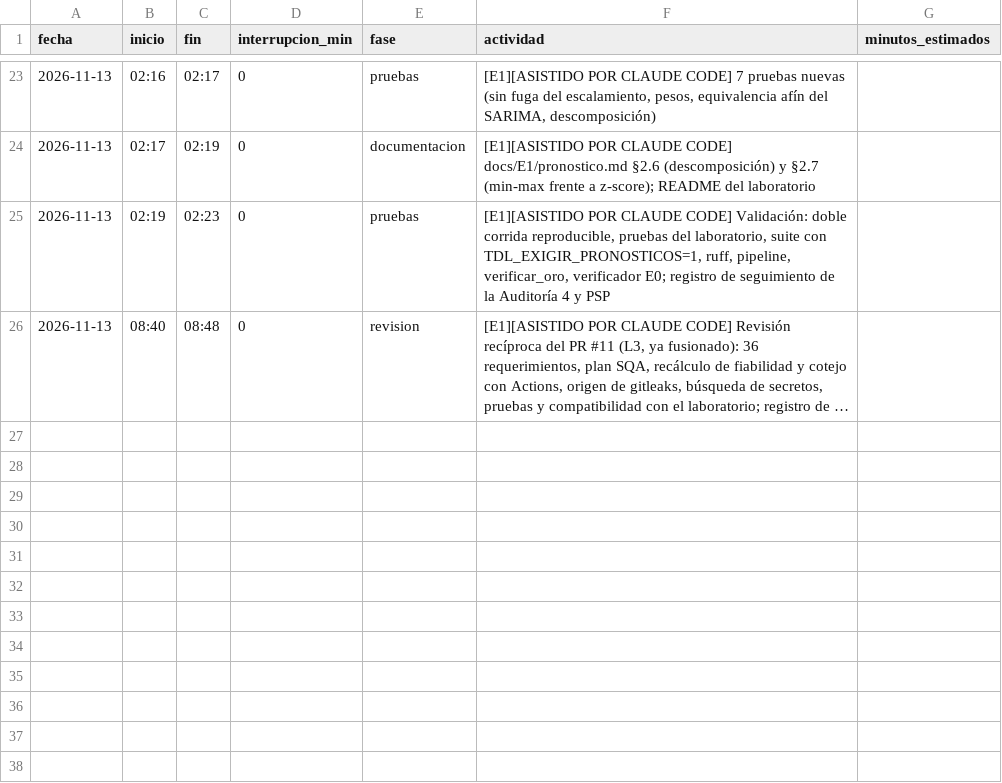
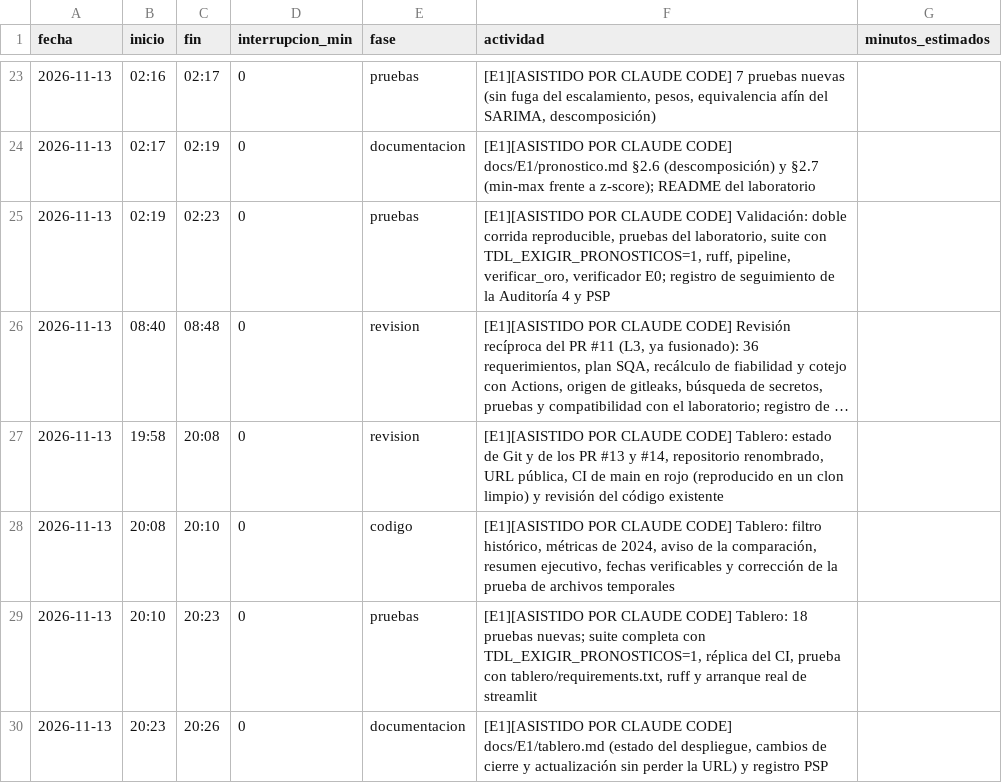
Before and after one commit to Leslie581/observatorio-turistico-colima, a CSV file: calidad/tiempo-integrante-b.csv, drawn as a sheet; only a part is shown, gaps mark what is left out; long unchanged cells end in …; the diff names each change by its address in the sheet, - before the commit and + after, or states it on an @@ line.

```diff
--- a/calidad/tiempo-integrante-b.csv
+++ b/calidad/tiempo-integrante-b.csv
+row 27: 2026-11-13 | 19:58 | 20:08 | 0 | revision | [E1][ASISTIDO POR CLAUDE CODE] Tablero: estado de Git y de los PR #13 y #14, repositorio renombrado, URL pública, CI de main en rojo (reproducido en un clon limpio) y revisión del código existente
+row 28: 2026-11-13 | 20:08 | 20:10 | 0 | codigo | [E1][ASISTIDO POR CLAUDE CODE] Tablero: filtro histórico, métricas de 2024, aviso de la comparación, resumen ejecutivo, fechas verificables y corrección de la prueba de archivos temporales
+row 29: 2026-11-13 | 20:10 | 20:23 | 0 | pruebas | [E1][ASISTIDO POR CLAUDE CODE] Tablero: 18 pruebas nuevas; suite completa con TDL_EXIGIR_PRONOSTICOS=1, réplica del CI, prueba con tablero/requirements.txt, ruff y arranque real de streamlit
+row 30: 2026-11-13 | 20:23 | 20:26 | 0 | documentacion | [E1][ASISTIDO POR CLAUDE CODE] docs/E1/tablero.md (estado del despliegue, cambios de cierre y actualización sin perder la URL) y registro PSP
```
Also changed, not shown: calidad/defectos-integrante-b.csv, 6 other files.
